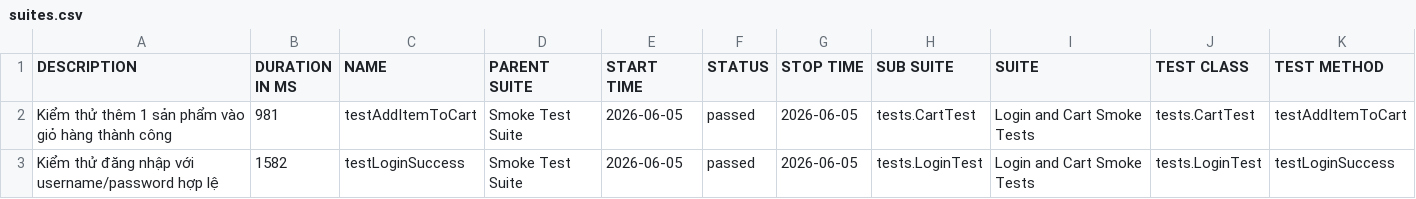
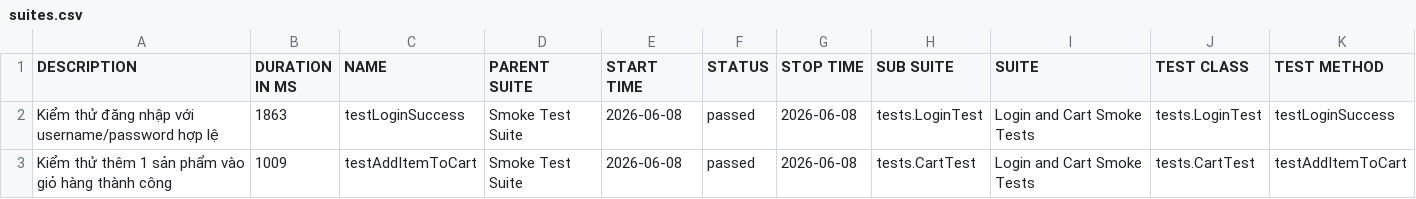
Before and after one commit to tranleanhdai/selenium-framework, a CSV file: data/suites.csv, drawn as a sheet.

```diff
--- a/data/suites.csv
+++ b/data/suites.csv
@@ -1,3 +1,3 @@
 "DESCRIPTION","DURATION IN MS","NAME","PARENT SUITE","START TIME","STATUS","STOP TIME","SUB SUITE","SUITE","TEST CLASS","TEST METHOD"
-"Kiểm thử thêm 1 sản phẩm vào giỏ hàng thành công","981","testAddItemToCart","Smoke Test Suite","2026-06-05","passed","2026-06-05","tests.CartTest","Login and Cart Smoke Tests","tests.CartTest","testAddItemToCart"
-"Kiểm thử đăng nhập với username/password hợp lệ","1582","testLoginSuccess","Smoke Test Suite","2026-06-05","passed","2026-06-05","tests.LoginTest","Login and Cart Smoke Tests","tests.LoginTest","testLoginSuccess"
+"Kiểm thử đăng nhập với username/password hợp lệ","1863","testLoginSuccess","Smoke Test Suite","2026-06-08","passed","2026-06-08","tests.LoginTest","Login and Cart Smoke Tests","tests.LoginTest","testLoginSuccess"
+"Kiểm thử thêm 1 sản phẩm vào giỏ hàng thành công","1009","testAddItemToCart","Smoke Test Suite","2026-06-08","passed","2026-06-08","tests.CartTest","Login and Cart Smoke Tests","tests.CartTest","testAddItemToCart"
```
Also changed, not shown: 32 other files.
